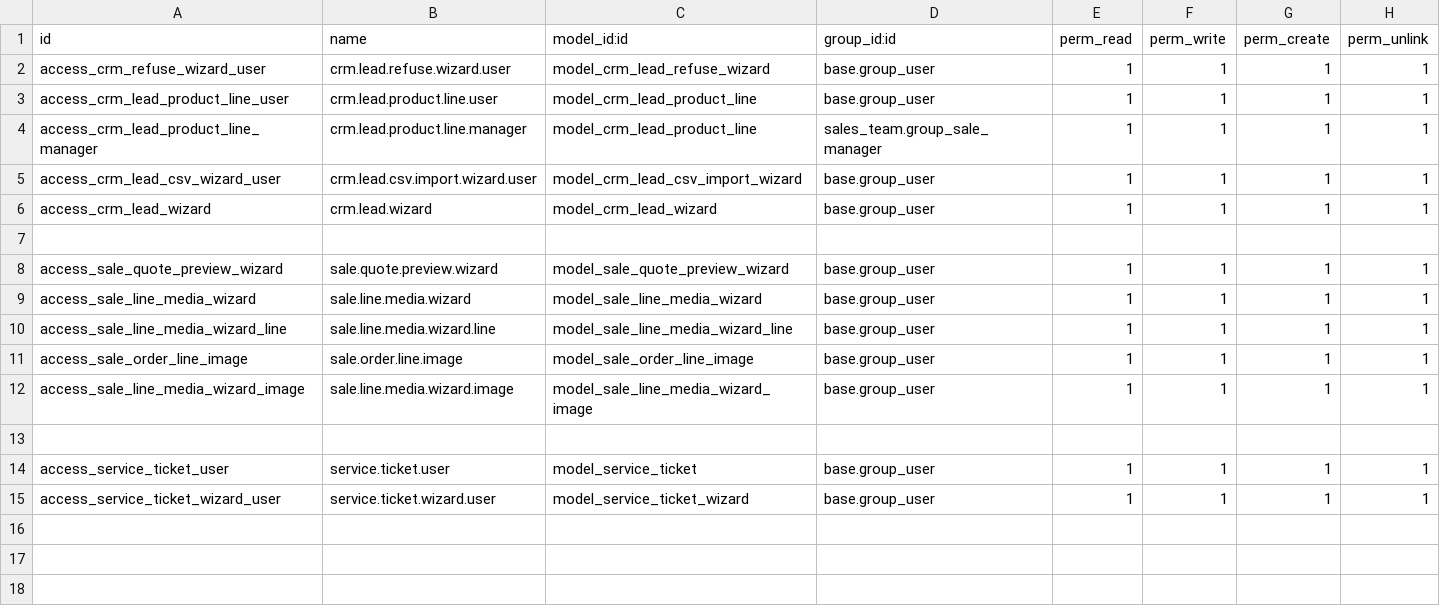
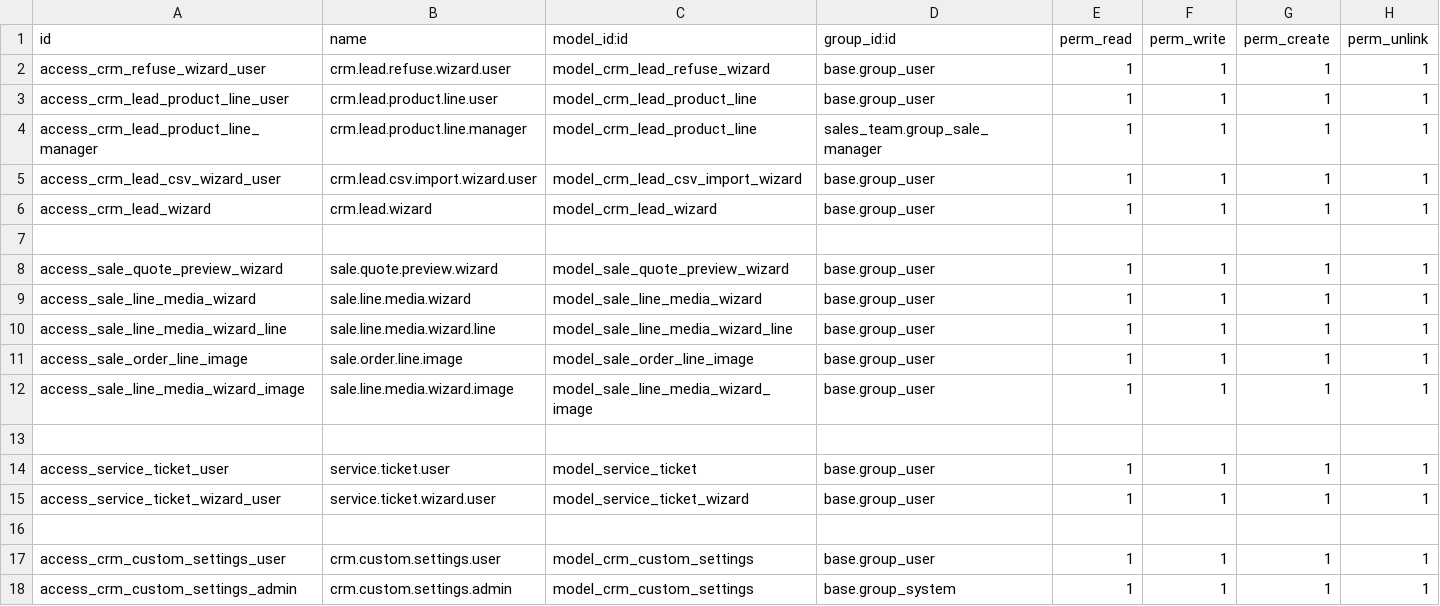
Before and after one commit to crm-ux/CRM-UX, a CSV file: custom_crm_extended/ir.model.access.csv, drawn as a sheet; the diff names each change by its address in the sheet, - before the commit and + after, or states it on an @@ line.

Commit message:
Update code for testing

```diff
--- a/custom_crm_extended/ir.model.access.csv
+++ b/custom_crm_extended/ir.model.access.csv
+row 16: (empty)
+row 17: access_crm_custom_settings_user | crm.custom.settings.user | model_crm_custom_settings | base.group_user | 1 | 1 | 1 | 1
+row 18: access_crm_custom_settings_admin | crm.custom.settings.admin | model_crm_custom_settings | base.group_system | 1 | 1 | 1 | 1
```
